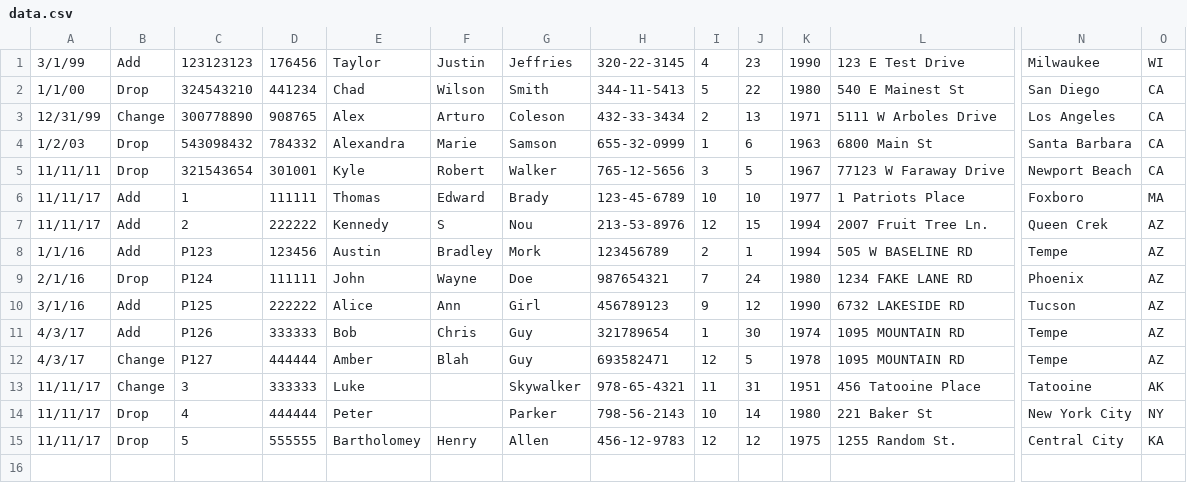
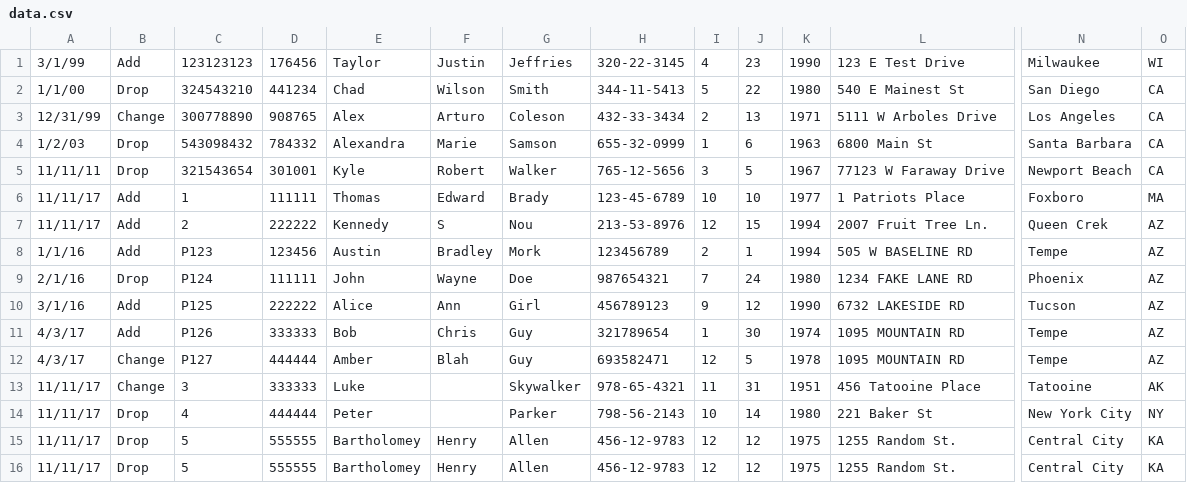
Before and after one commit to kbred/kevin2, a CSV file: csvparser/data.csv, drawn as a sheet; only a part is shown, gaps mark what is left out; rows hold the shown columns only; the diff names each change by its address in the sheet, - before the commit and + after, or states it on an @@ line.

```diff
--- a/csvparser/data.csv
+++ b/csvparser/data.csv
+row 16: 11/11/17 | Drop | 5 | 555555 | Bartholomey | Henry | Allen | 456-12-9783 | 12 | 12 | 1975 | 1255 Random St. | Central City | KA
```
Also changed, not shown: 2 other files.
